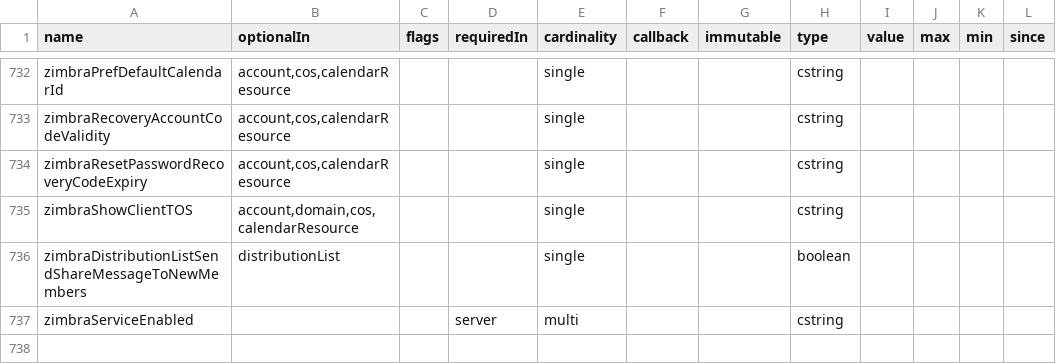
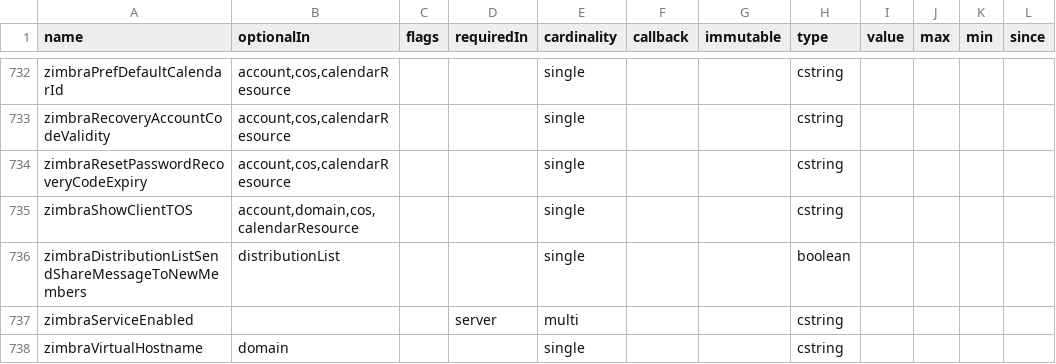
Before and after one commit to RaoH37/zm-ruby-client, a CSV file: lib/zm/modules/common/zimbra-attrs.csv, drawn as a sheet; only a part is shown, gaps mark what is left out; the diff names each change by its address in the sheet, - before the commit and + after, or states it on an @@ line.

```diff
--- a/lib/zm/modules/common/zimbra-attrs.csv
+++ b/lib/zm/modules/common/zimbra-attrs.csv
+row 738: zimbraVirtualHostname | domain |  |  | single |  |  | cstring
```
Also changed, not shown: 4 other files.
